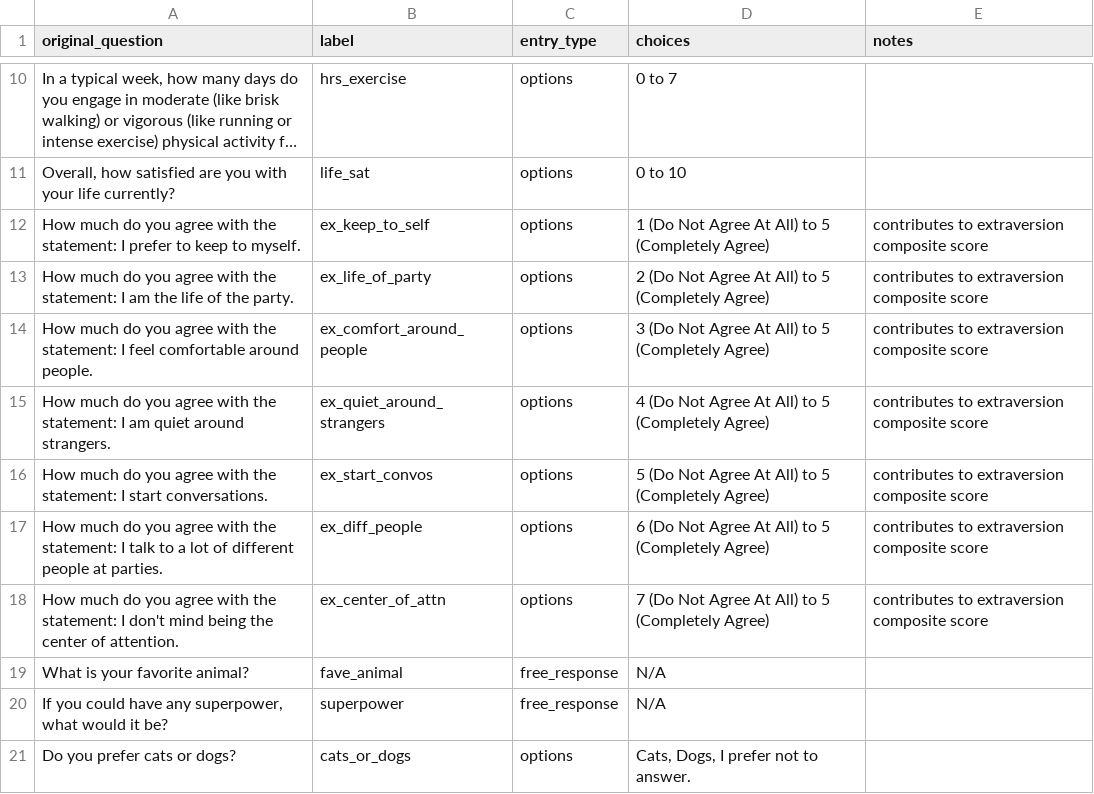
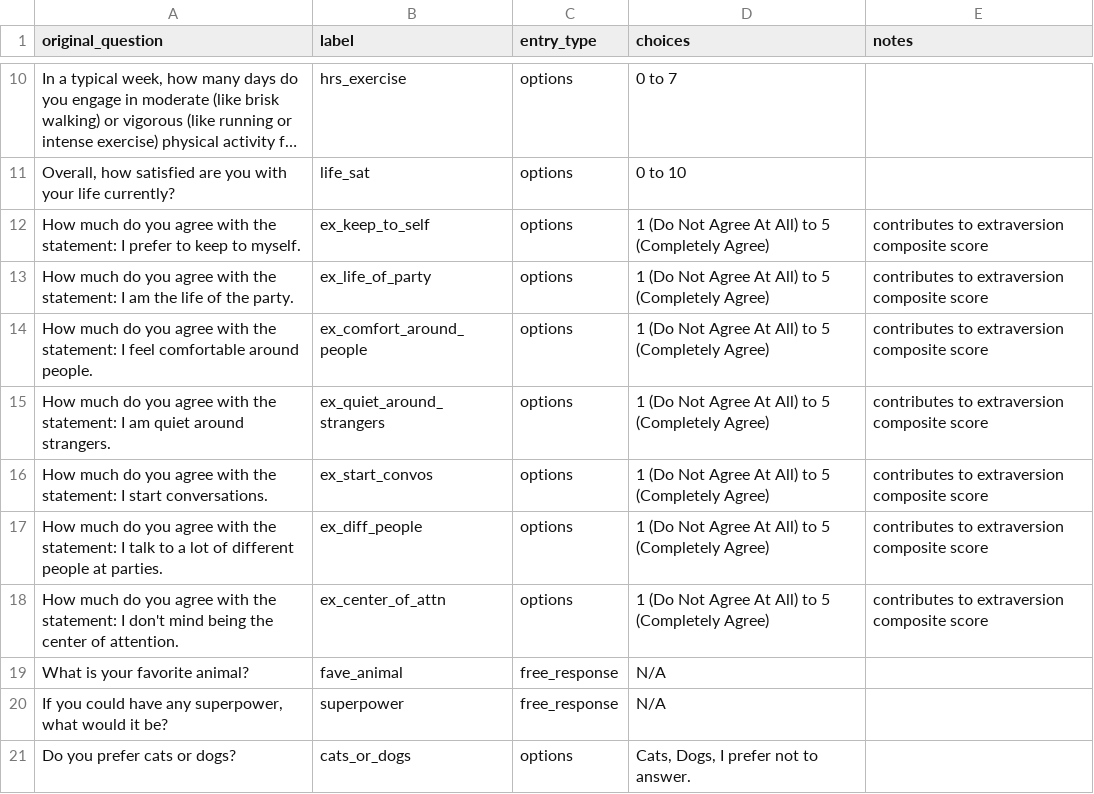
Before and after one commit to asucbi/BDS-Quant1, a CSV file: data/stats_survey_codebook.csv, drawn as a sheet; only a part is shown, gaps mark what is left out; long unchanged cells end in …; the diff names each change by its address in the sheet, - before the commit and + after, or states it on an @@ line.

```diff
--- a/data/stats_survey_codebook.csv
+++ b/data/stats_survey_codebook.csv
-D13 (choices): 2 (Do Not…
+D13 (choices): 1 (Do Not…
-D14 (choices): 3 (Do Not…
+D14 (choices): 1 (Do Not…
-D15 (choices): 4 (Do Not…
+D15 (choices): 1 (Do Not…
-D16 (choices): 5 (Do Not…
+D16 (choices): 1 (Do Not…
-D17 (choices): 6 (Do Not…
+D17 (choices): 1 (Do Not…
-D18 (choices): 7 (Do Not…
+D18 (choices): 1 (Do Not…
```
Also changed, not shown: 3 other files.
